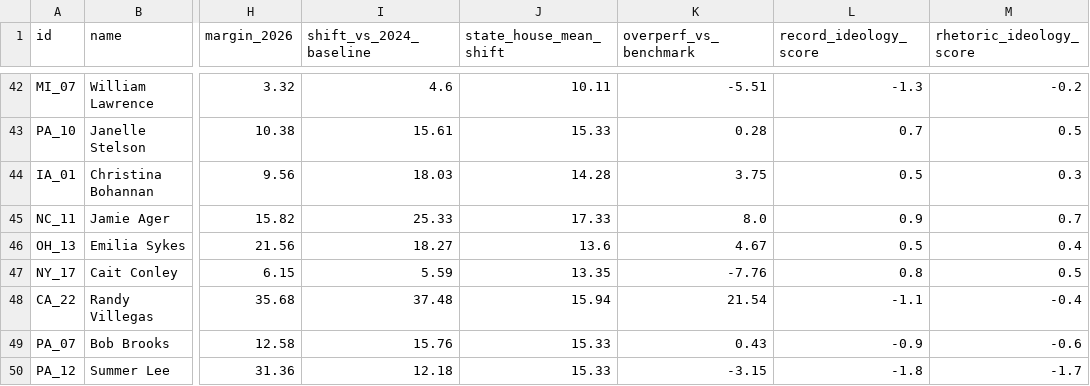
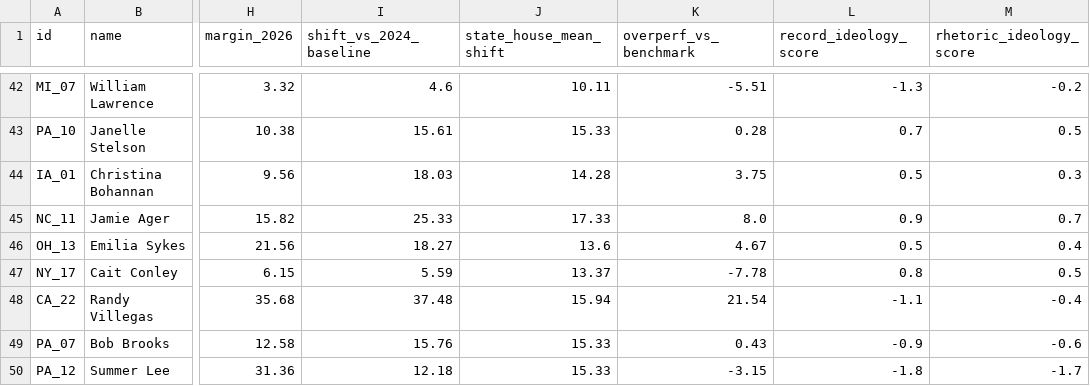
Before and after one commit to mike10010100/elections-2026, a CSV file: site_data/rhetoric_vs_record_2026.csv, drawn as a sheet; only a part is shown, gaps mark what is left out; the diff names each change by its address in the sheet, - before the commit and + after, or states it on an @@ line.

```diff
--- a/site_data/rhetoric_vs_record_2026.csv
+++ b/site_data/rhetoric_vs_record_2026.csv
-J47 (state_house_mean_shift): 13.35
+J47 (state_house_mean_shift): 13.37
-K47 (overperf_vs_benchmark): -7.76
+K47 (overperf_vs_benchmark): -7.78
```
Also changed, not shown: site_data/fec_moneyball_house_2026.csv, 14 other files.
